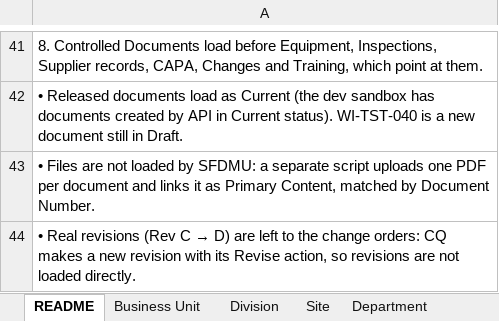
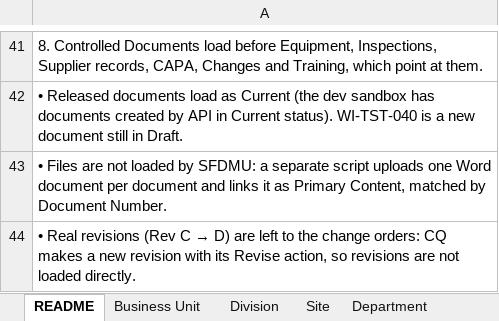
Before and after one commit to lsanatore77/atlas-seed, an Excel workbook: Atlas_Manufacturing_Dev_Seed_Data.xlsx, sheet README, drawn as a sheet; only a part is shown, gaps mark what is left out; values as stored, in another font and other column widths than the file's, no borders; the diff names each change by its address in the sheet, - before the commit and + after, or states it on an @@ line.

```diff
--- a/Atlas_Manufacturing_Dev_Seed_Data.xlsx (sheet README)
+++ b/Atlas_Manufacturing_Dev_Seed_Data.xlsx (sheet README)
-A43: …uploads one PDF per document…
+A43: …uploads one Word document per document…
```
Also changed, not shown: sheet Controlled Documents, 34 other files.
